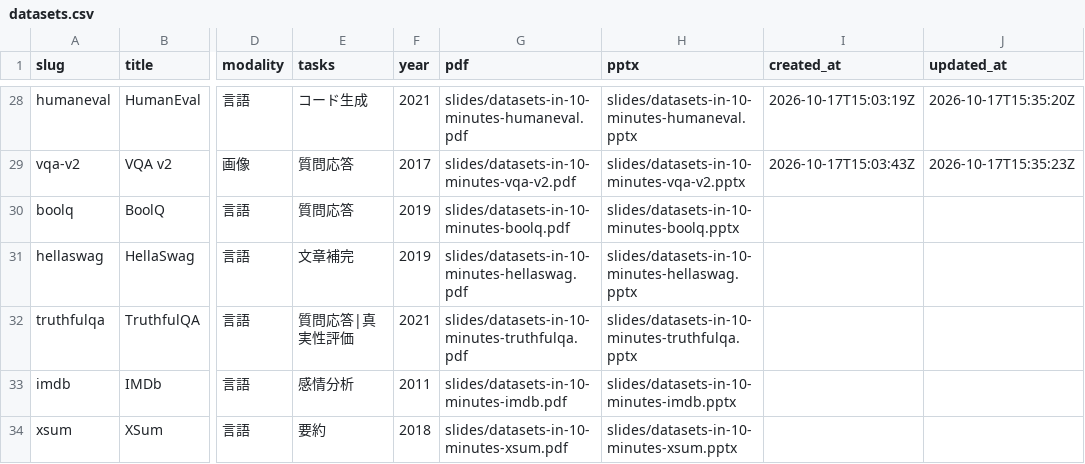
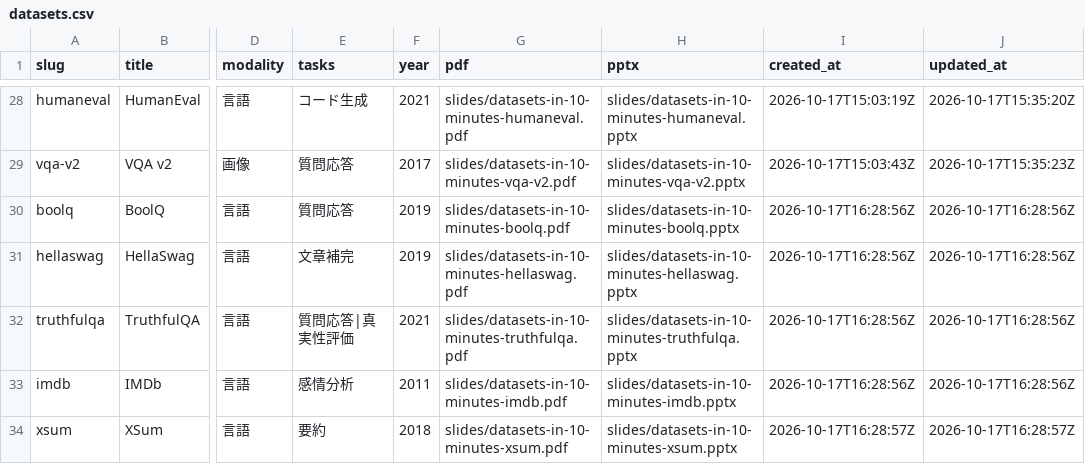
Before and after one commit to sasakiy84/datasets-in-10-minutes, a CSV file: site/datasets.csv, drawn as a sheet; only a part is shown, gaps mark what is left out; the diff names each change by its address in the sheet, - before the commit and + after, or states it on an @@ line.

Commit message:
site: record creation dates for five HELM Classic decks

```diff
--- a/site/datasets.csv
+++ b/site/datasets.csv
-I30:I33 (created_at): (empty)
+I30:I33 (created_at): 2026-10-17T16:28:56Z
-J30:J33 (updated_at): (empty)
+J30:J33 (updated_at): 2026-10-17T16:28:56Z
-I34 (created_at): (empty)
+I34 (created_at): 2026-10-17T16:28:57Z
-J34 (updated_at): (empty)
+J34 (updated_at): 2026-10-17T16:28:57Z
```
